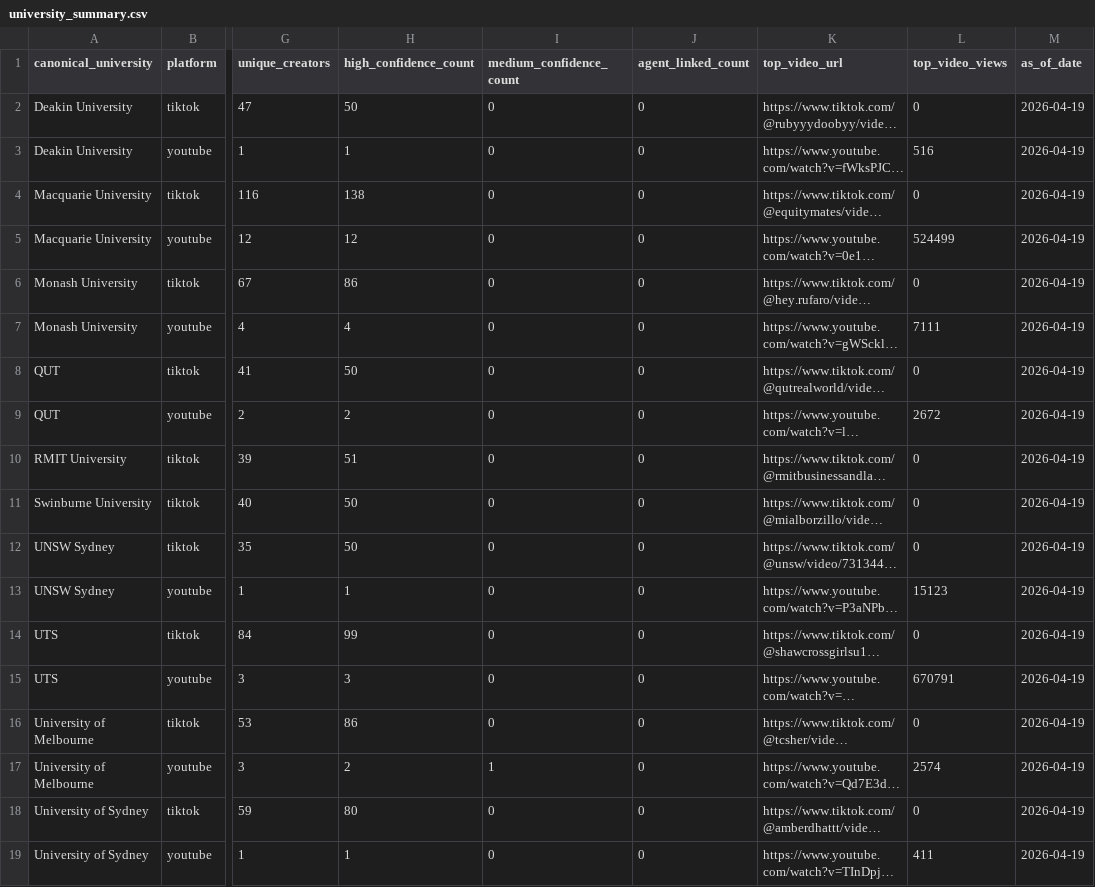
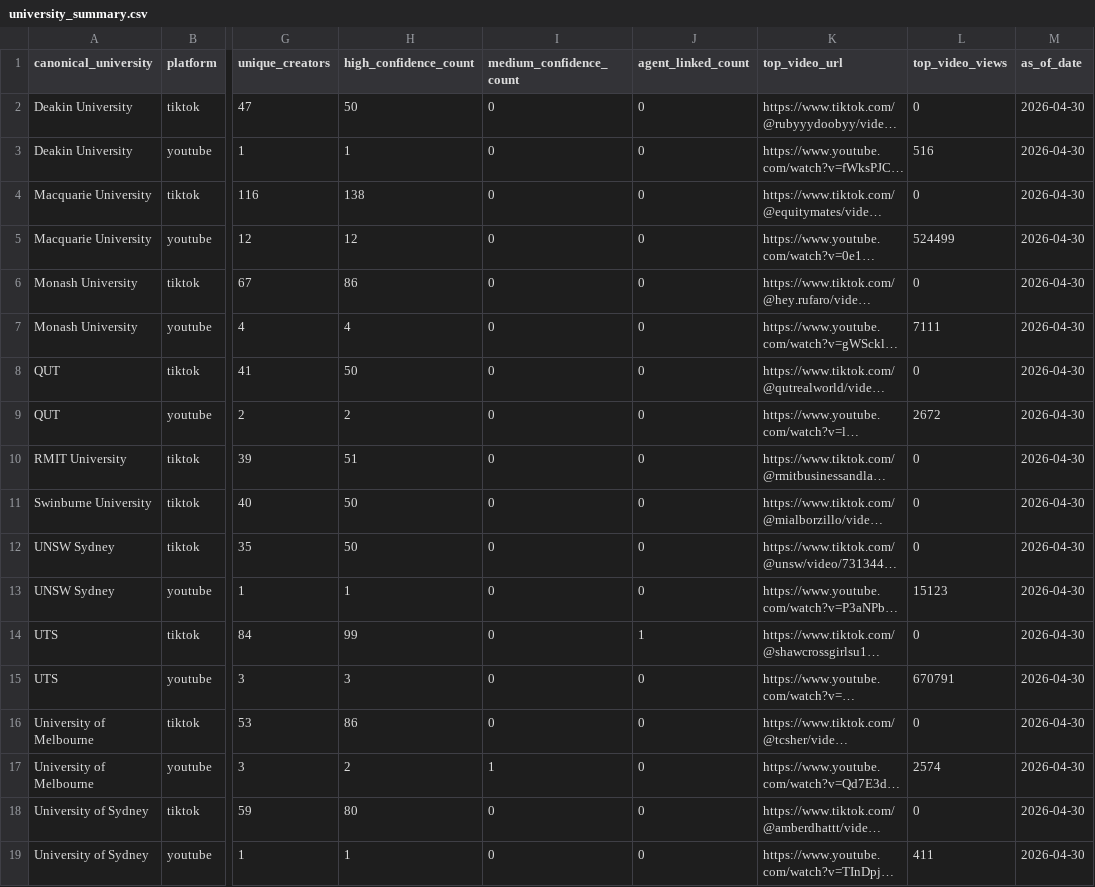
Before and after one commit to Justcam555/marketintelligencereports, a CSV file: mentions/data/processed/university_summary.csv, drawn as a sheet; only a part is shown, gaps mark what is left out; long unchanged cells end in …; the diff names each change by its address in the sheet, - before the commit and + after, or states it on an @@ line.

```diff
--- a/mentions/data/processed/university_summary.csv
+++ b/mentions/data/processed/university_summary.csv
-M2:M19 (as_of_date): 2026-04-19
+M2:M19 (as_of_date): 2026-04-30
-J14 (agent_linked_count): 0
+J14 (agent_linked_count): 1
```
Also changed, not shown: 8 other files.
